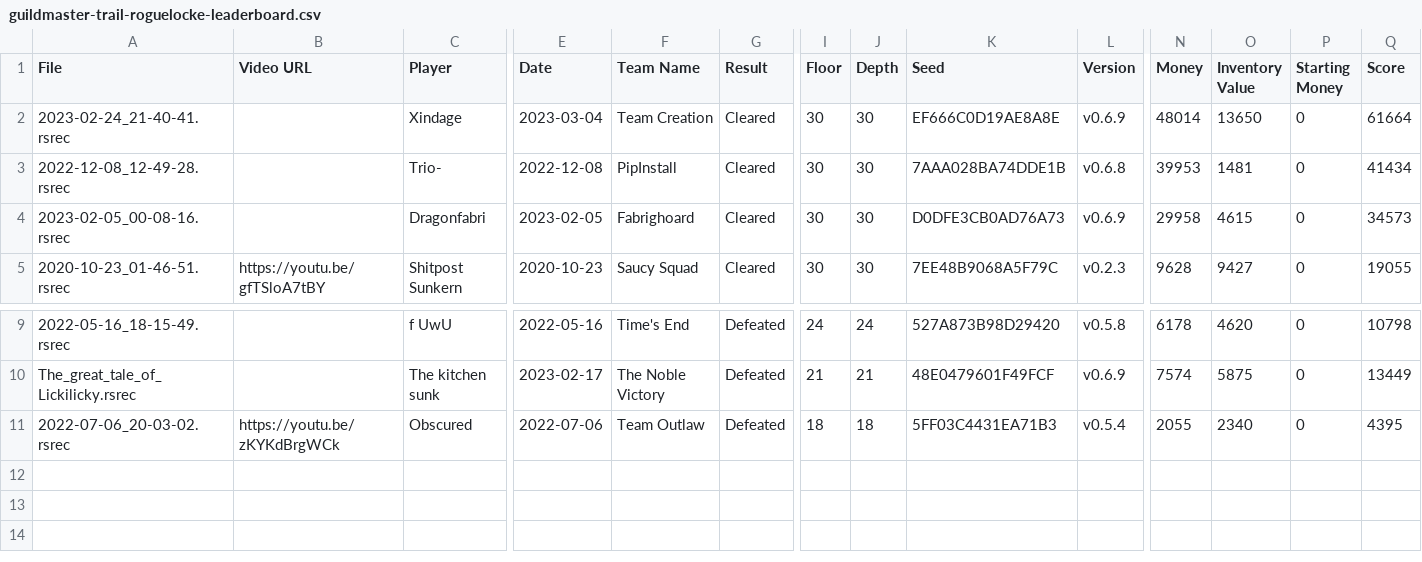
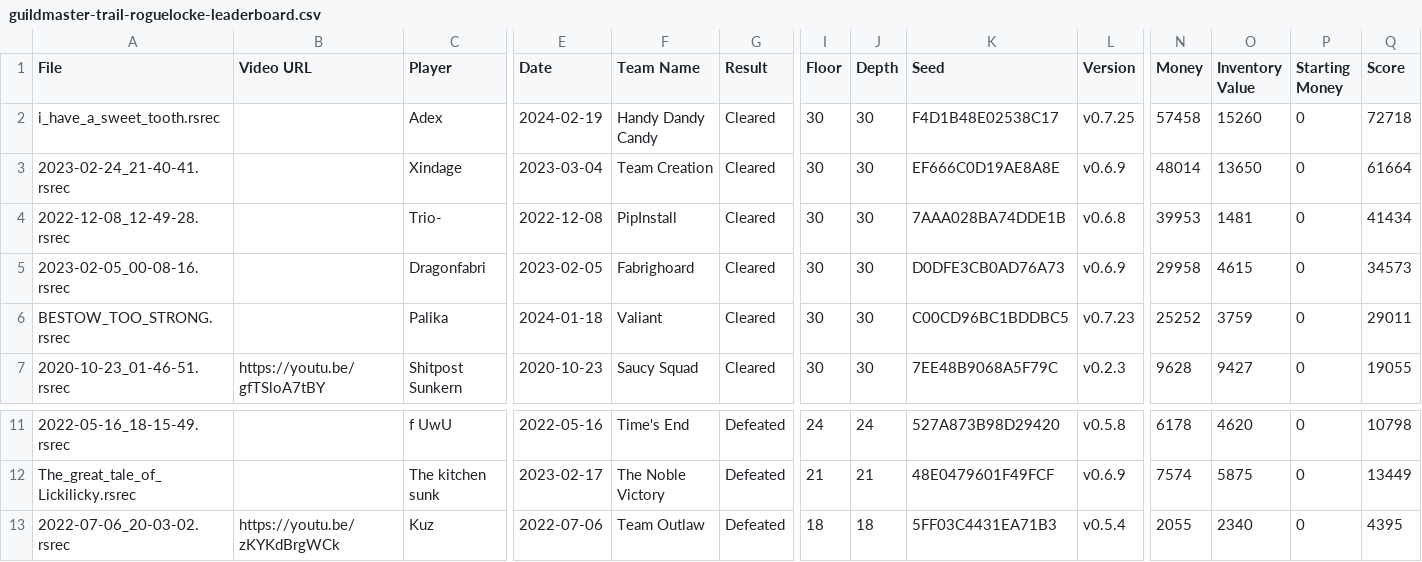
Before and after one commit to Shitpost-Sunkern/PMDO-Leaderboard, a CSV file: _data/guildmaster-trail-roguelocke-leaderboard.csv, drawn as a sheet; only a part is shown, gaps mark what is left out; addresses are those after the commit; rows hold the shown columns only; the diff names each change by its address in the sheet, - before the commit and + after, or states it on an @@ line.

```diff
--- a/_data/guildmaster-trail-roguelocke-leaderboard.csv
+++ b/_data/guildmaster-trail-roguelocke-leaderboard.csv
+row 2: i_have_a_sweet_tooth.rsrec |  | Adex | 2024-02-19 | Handy Dandy Candy | Cleared | 30 | 30 | F4D1B48E02538C17 | v0.7.25 | 57458 | 15260 | 0 | 72718
+row 6: BESTOW_TOO_STRONG.rsrec |  | Palika | 2024-01-18 | Valiant | Cleared | 30 | 30 | C00CD96BC1BDDBC5 | v0.7.23 | 25252 | 3759 | 0 | 29011
-C13 (Player): Obscured
+C13 (Player): Kuz
```
Also changed, not shown: _data/castaway-cave-roguelocke-leaderboard.csv, _data/guildmaster-trail-roguelocke-outdated.csv, 44 other files.
